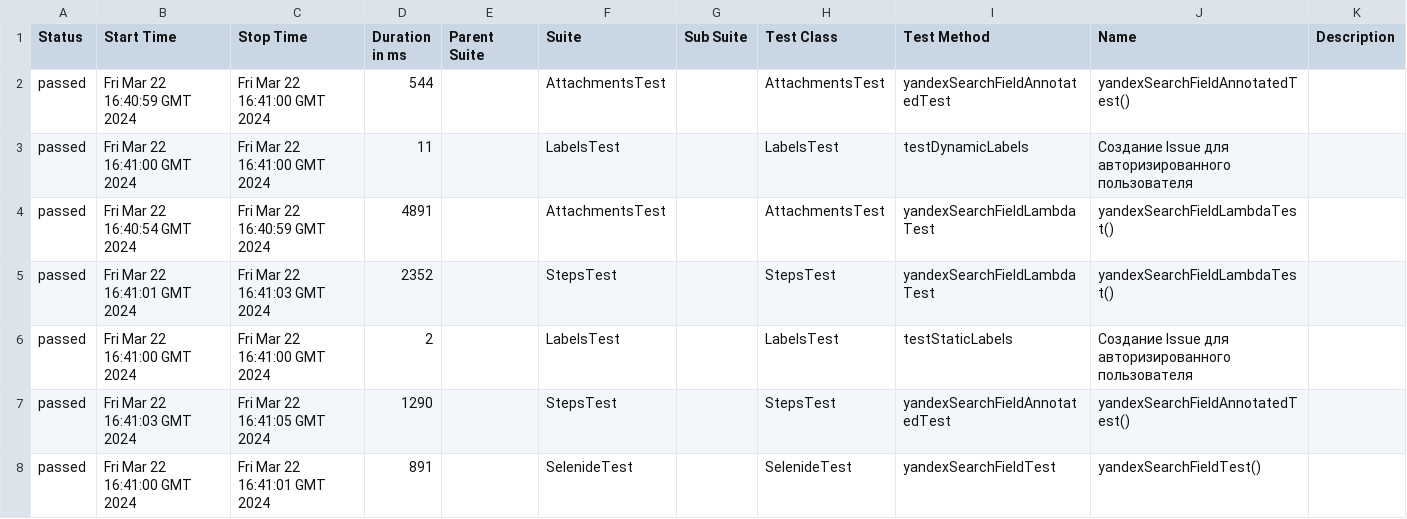
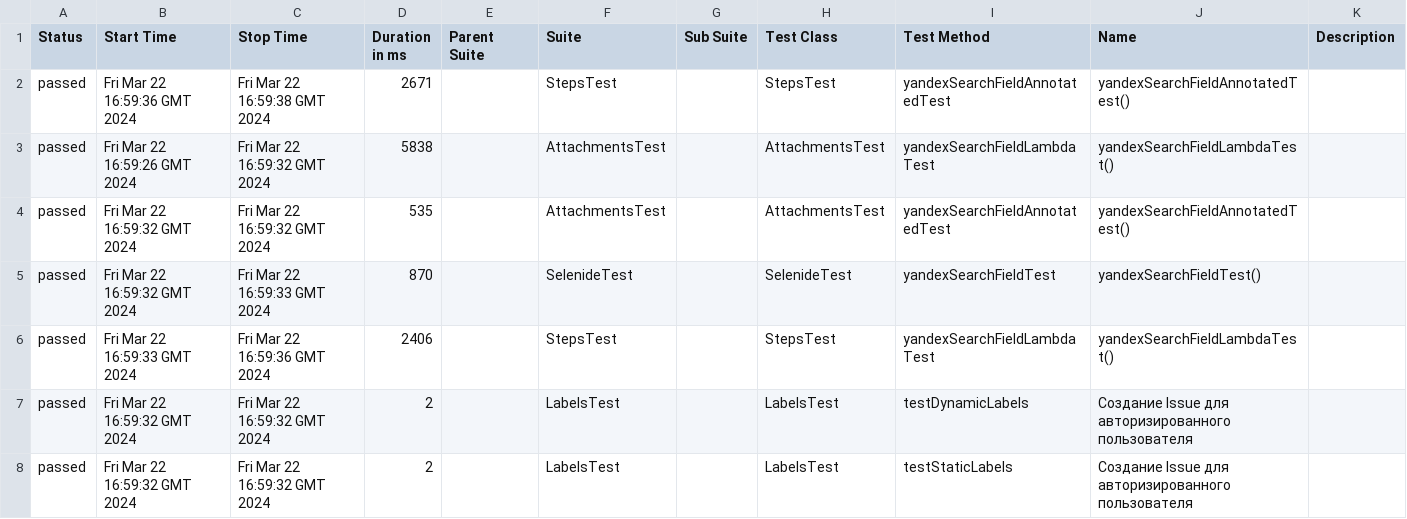
Before and after one commit to ruslanbogoutdinov/qa_guru_allure, a CSV file: 41/data/suites.csv, drawn as a sheet.

```diff
--- a/41/data/suites.csv
+++ b/41/data/suites.csv
@@ -1,8 +1,8 @@
 "Status","Start Time","Stop Time","Duration in ms","Parent Suite","Suite","Sub Suite","Test Class","Test Method","Name","Description"
-"passed","Fri Mar 22 16:40:59 GMT 2024","Fri Mar 22 16:41:00 GMT 2024","544","","AttachmentsTest","","AttachmentsTest","yandexSearchFieldAnnotatedTest","yandexSearchFieldAnnotatedTest()",""
-"passed","Fri Mar 22 16:41:00 GMT 2024","Fri Mar 22 16:41:00 GMT 2024","11","","LabelsTest","","LabelsTest","testDynamicLabels","Создание Issue для авторизированного пользователя",""
-"passed","Fri Mar 22 16:40:54 GMT 2024","Fri Mar 22 16:40:59 GMT 2024","4891","","AttachmentsTest","","AttachmentsTest","yandexSearchFieldLambdaTest","yandexSearchFieldLambdaTest()",""
-"passed","Fri Mar 22 16:41:01 GMT 2024","Fri Mar 22 16:41:03 GMT 2024","2352","","StepsTest","","StepsTest","yandexSearchFieldLambdaTest","yandexSearchFieldLambdaTest()",""
-"passed","Fri Mar 22 16:41:00 GMT 2024","Fri Mar 22 16:41:00 GMT 2024","2","","LabelsTest","","LabelsTest","testStaticLabels","Создание Issue для авторизированного пользователя",""
-"passed","Fri Mar 22 16:41:03 GMT 2024","Fri Mar 22 16:41:05 GMT 2024","1290","","StepsTest","","StepsTest","yandexSearchFieldAnnotatedTest","yandexSearchFieldAnnotatedTest()",""
-"passed","Fri Mar 22 16:41:00 GMT 2024","Fri Mar 22 16:41:01 GMT 2024","891","","SelenideTest","","SelenideTest","yandexSearchFieldTest","yandexSearchFieldTest()",""
+"passed","Fri Mar 22 16:59:36 GMT 2024","Fri Mar 22 16:59:38 GMT 2024","2671","","StepsTest","","StepsTest","yandexSearchFieldAnnotatedTest","yandexSearchFieldAnnotatedTest()",""
+"passed","Fri Mar 22 16:59:26 GMT 2024","Fri Mar 22 16:59:32 GMT 2024","5838","","AttachmentsTest","","AttachmentsTest","yandexSearchFieldLambdaTest","yandexSearchFieldLambdaTest()",""
+"passed","Fri Mar 22 16:59:32 GMT 2024","Fri Mar 22 16:59:32 GMT 2024","535","","AttachmentsTest","","AttachmentsTest","yandexSearchFieldAnnotatedTest","yandexSearchFieldAnnotatedTest()",""
+"passed","Fri Mar 22 16:59:32 GMT 2024","Fri Mar 22 16:59:33 GMT 2024","870","","SelenideTest","","SelenideTest","yandexSearchFieldTest","yandexSearchFieldTest()",""
+"passed","Fri Mar 22 16:59:33 GMT 2024","Fri Mar 22 16:59:36 GMT 2024","2406","","StepsTest","","StepsTest","yandexSearchFieldLambdaTest","yandexSearchFieldLambdaTest()",""
+"passed","Fri Mar 22 16:59:32 GMT 2024","Fri Mar 22 16:59:32 GMT 2024","2","","LabelsTest","","LabelsTest","testDynamicLabels","Создание Issue для авторизированного пользователя",""
+"passed","Fri Mar 22 16:59:32 GMT 2024","Fri Mar 22 16:59:32 GMT 2024","2","","LabelsTest","","LabelsTest","testStaticLabels","Создание Issue для авторизированного пользователя",""
```
Also changed, not shown: 34 other files.
